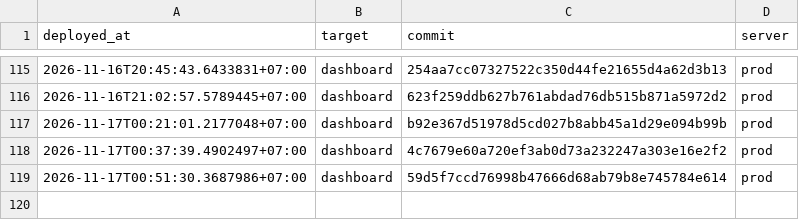
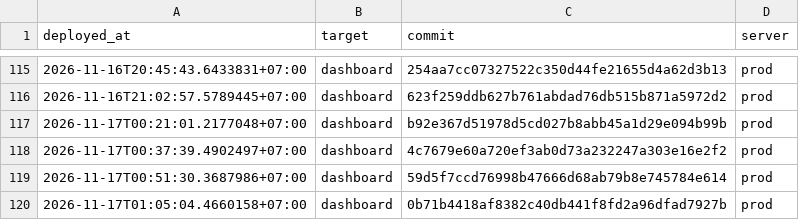
Before and after one commit to nguyenduc216/todoX-Dashboard-SaaS, a TSV file: deploy/deploy-ledger.tsv, drawn as a sheet; only a part is shown, gaps mark what is left out.

```diff
--- a/deploy/deploy-ledger.tsv
+++ b/deploy/deploy-ledger.tsv
@@ -119 +119,2 @@ deployed_at	target	commit	server
 2026-11-17T00:51:30.3687986+07:00	dashboard	59d5f7ccd76998b47666d68ab79b8e745784e614	prod
+2026-11-17T01:05:04.4660158+07:00	dashboard	0b71b4418af8382c40db441f8fd2a96dfad7927b	prod
```
Also changed, not shown: tools/prod-sql/applied-ledger.tsv.
